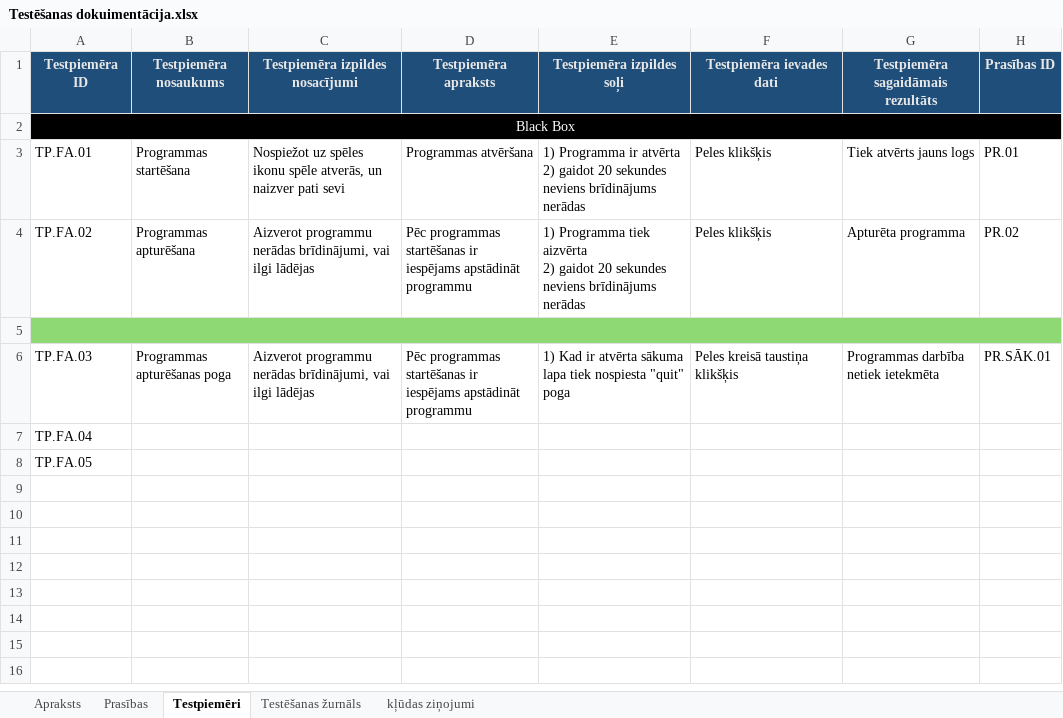
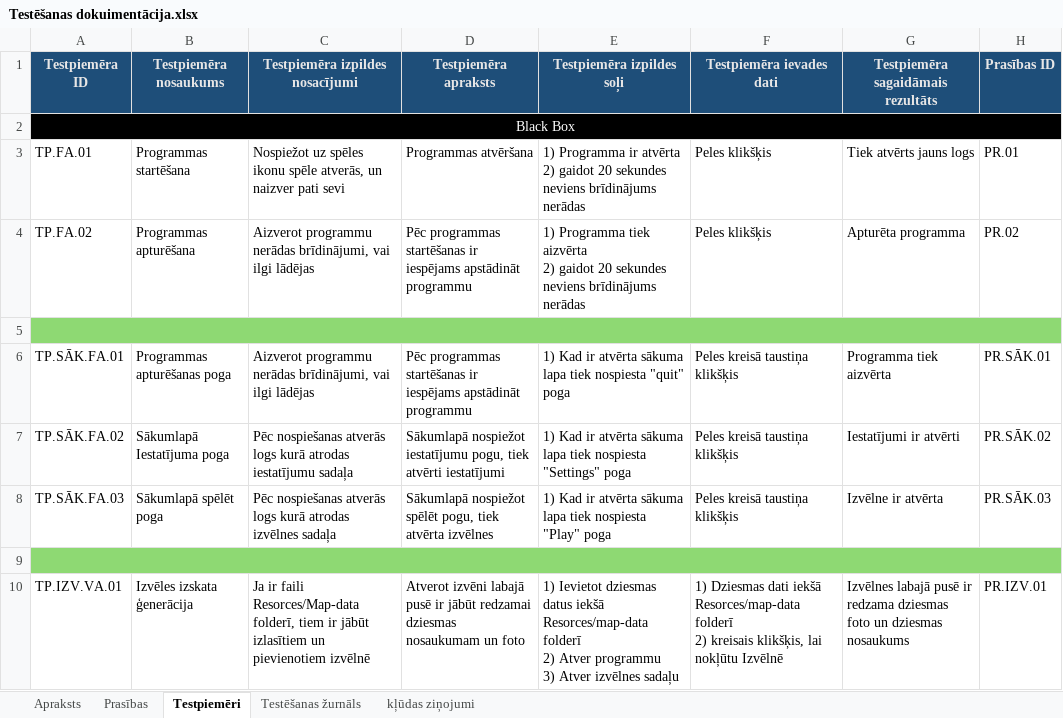
Before and after one commit to kaaaaaaaaaaarl/CyberShock, an Excel workbook: Documentation/Testēšanas dokuimentācija.xlsx, sheet Testpiemēri, drawn as a sheet; only a part is shown; values as stored, in another font and other column widths than the file's, no borders; removed rows and columns are numbered as before the commit, all else as after; ↵ is a line break in a cell; the diff covers the shown part only; the diff names each change by its address in the sheet, - before the commit and + after, or states it on an @@ line.

```diff
--- a/Documentation/Testēšanas dokuimentācija.xlsx (sheet Testpiemēri)
+++ b/Documentation/Testēšanas dokuimentācija.xlsx (sheet Testpiemēri)
-A6 (Testpiemēra ID): TP.FA.03
+A6 (Testpiemēra ID): TP.SĀK.FA.01
-G6: Programmas darbība netiek ietekmēta
+G6: Programma tiek aizvērta
-row 7: TP.FA.04
+row 7: TP.SĀK.FA.02 | Sākumlapā Iestatījuma poga | Pēc nospiešanas atverās logs kurā atrodas iestatījumu sadaļa | Sākumlapā nospiežot iestatījumu pogu, tiek atvērti iestatījumi | 1) Kad ir atvērta sākuma lapa tiek nospiesta "Settings" poga | Peles kreisā taustiņa klikšķis | Iestatījumi ir atvērti | PR.SĀK.02
+row 8: TP.SĀK.FA.03 | Sākumlapā spēlēt poga | Pēc nospiešanas atverās logs kurā atrodas izvēlnes sadaļa | Sākumlapā nospiežot spēlēt pogu, tiek atvērta izvēlnes | 1) Kad ir atvērta sākuma lapa tiek nospiesta "Play" poga | Peles kreisā taustiņa klikšķis | Izvēlne ir atvērta | PR.SĀK.03
-A9 (Testpiemēra ID): TP.FA.05
+A9 (Testpiemēra ID): (empty)
-A9:H9 fill: none
+A9:H9 fill: #8ED973
+A9:H9 merged
+row 10: TP.IZV.VA.01 | Izvēles izskata ģenerācija | Ja ir faili Resorces/Map-data folderī, tiem ir jābūt izlasītiem un pievienotiem izvēlnē | Atverot izvēni labajā pusē ir jābūt redzamai dziesmas nosaukumam un foto | 1) Ievietot dziesmas datus iekšā Resorces/map-data folderī ↵ 2) Atver programmu ↵ 3) Atver izvēlnes sadaļu | 1) Dziesmas dati iekšā Resorces/map-data folderī ↵ 2) kreisais klikšķis, lai nokļūtu Izvēlnē | Izvēlnes labajā pusē ir redzama dziesmas foto un dziesmas nosaukums | PR.IZV.01
```
Also changed, not shown: 6 added rows elsewhere in this sheet, 1 other file.
